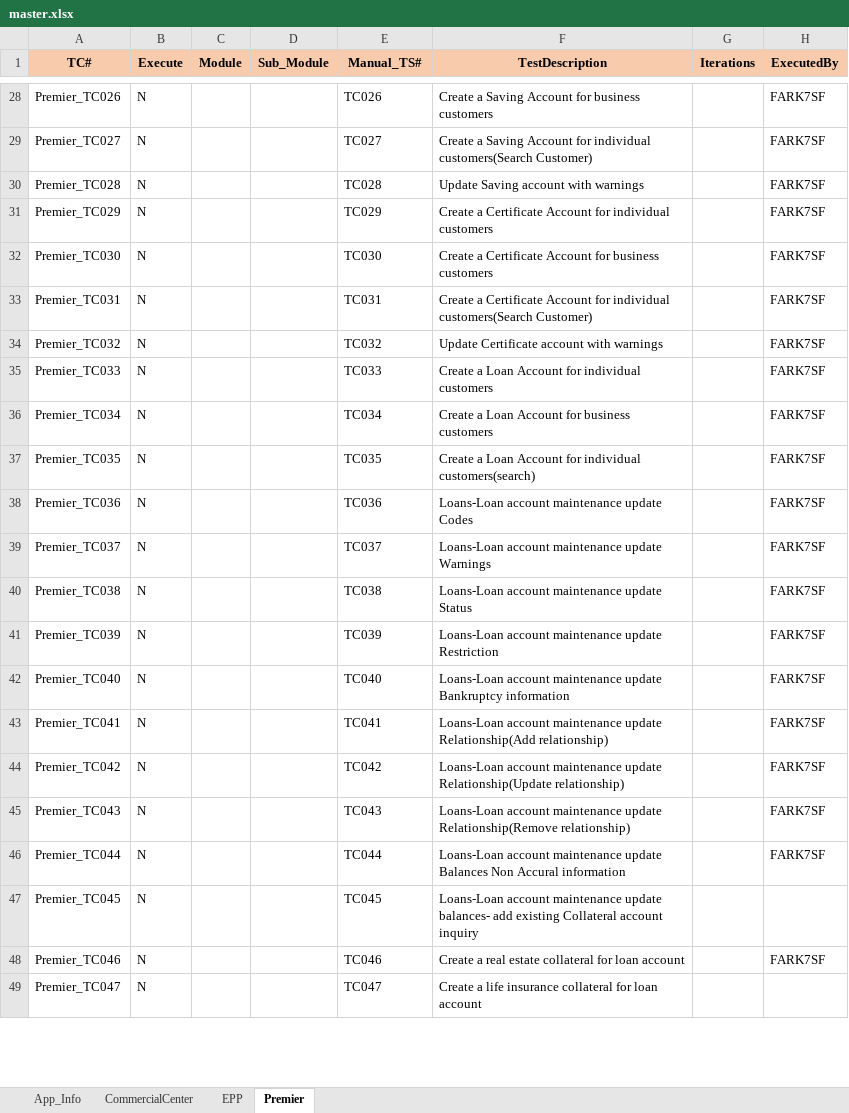
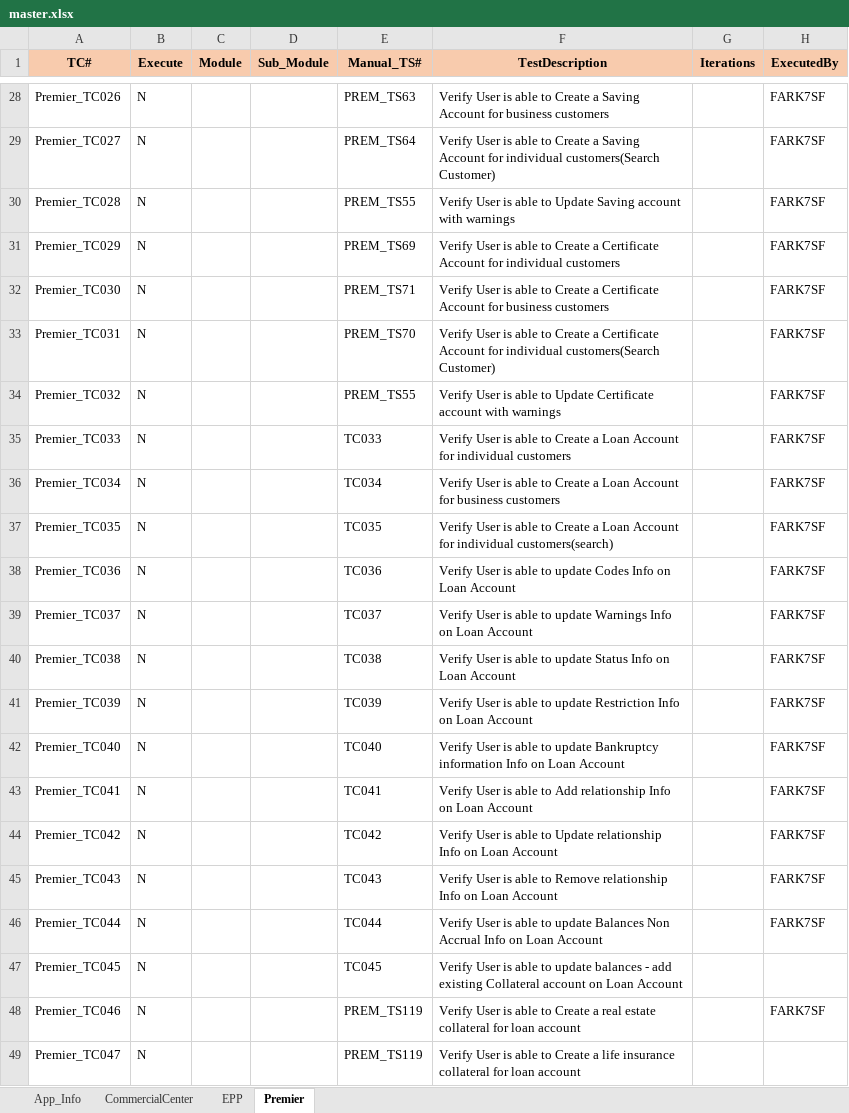
Before and after one commit to mokshamukh/Test_Automation, an Excel workbook: src/main/resources/testdesign/testcontroller/master.xlsx, sheet Premier, drawn as a sheet; only a part is shown, gaps mark what is left out; values as stored, in another font and other column widths than the file's, no borders; the diff covers the shown part only; the diff names each change by its address in the sheet, - before the commit and + after, or states it on an @@ line.

```diff
--- a/src/main/resources/testdesign/testcontroller/master.xlsx (sheet Premier)
+++ b/src/main/resources/testdesign/testcontroller/master.xlsx (sheet Premier)
-E28 (Manual_TS#): TC026
+E28 (Manual_TS#): PREM_TS63
-F28 (TestDescription): Create a…
+F28 (TestDescription): Verify User is able to Create a…
-E29 (Manual_TS#): TC027
+E29 (Manual_TS#): PREM_TS64
-F29 (TestDescription): Create a…
+F29 (TestDescription): Verify User is able to Create a…
-E30 (Manual_TS#): TC028
+E30 (Manual_TS#): PREM_TS55
-F30 (TestDescription): Update Saving…
+F30 (TestDescription): Verify User is able to Update Saving…
-E31 (Manual_TS#): TC029
+E31 (Manual_TS#): PREM_TS69
-F31 (TestDescription): Create a…
+F31 (TestDescription): Verify User is able to Create a…
-E32 (Manual_TS#): TC030
+E32 (Manual_TS#): PREM_TS71
-F32 (TestDescription): Create a…
+F32 (TestDescription): Verify User is able to Create a…
-E33 (Manual_TS#): TC031
+E33 (Manual_TS#): PREM_TS70
-F33 (TestDescription): Create a…
+F33 (TestDescription): Verify User is able to Create a…
-E34 (Manual_TS#): TC032
+E34 (Manual_TS#): PREM_TS55
-F34 (TestDescription): Update Certificate…
+F34 (TestDescription): Verify User is able to Update Certificate…
-F35 (TestDescription): Create a…
+F35 (TestDescription): Verify User is able to Create a…
-F36 (TestDescription): Create a…
+F36 (TestDescription): Verify User is able to Create a…
-F37 (TestDescription): Create a…
+F37 (TestDescription): Verify User is able to Create a…
-F38 (TestDescription): Loans-Loan account maintenance update Codes
+F38 (TestDescription): Verify User is able to update Codes Info on Loan Account
-F39 (TestDescription): Loans-Loan account maintenance update Warnings
+F39 (TestDescription): Verify User is able to update Warnings Info on Loan Account
-F40 (TestDescription): Loans-Loan account maintenance update Status
+F40 (TestDescription): Verify User is able to update Status Info on Loan Account
-F41 (TestDescription): Loans-Loan account maintenance update Restriction
+F41 (TestDescription): Verify User is able to update Restriction Info on Loan Account
-F42 (TestDescription): Loans-Loan account maintenance update Bankruptcy information
+F42 (TestDescription): Verify User is able to update Bankruptcy information Info on Loan Account
-F43 (TestDescription): Loans-Loan account maintenance update Relationship(Add relationship)
+F43 (TestDescription): Verify User is able to Add relationship Info on Loan Account
-F44 (TestDescription): Loans-Loan account maintenance update Relationship(Update relationship)
+F44 (TestDescription): Verify User is able to Update relationship Info on Loan Account
-F45 (TestDescription): Loans-Loan account maintenance update Relationship(Remove relationship)
+F45 (TestDescription): Verify User is able to Remove relationship Info on Loan Account
-F46 (TestDescription): Loans-Loan account maintenance update Balances Non Accural information
+F46 (TestDescription): Verify User is able to update Balances Non Accrual Info on Loan Account
-F47 (TestDescription): Loans-Loan account maintenance update balances- add existing Collateral account inquiry
+F47 (TestDescription): Verify User is able to update balances - add existing Collateral account on Loan Account
-E48 (Manual_TS#): TC046
+E48 (Manual_TS#): PREM_TS119
-F48 (TestDescription): Create a…
+F48 (TestDescription): Verify User is able to Create a…
-E49 (Manual_TS#): TC047
+E49 (Manual_TS#): PREM_TS119
-F49 (TestDescription): Create a…
+F49 (TestDescription): Verify User is able to Create a…
```
Also changed, not shown: 156 edited cells elsewhere in this sheet, sheet CommercialCenter, sheet EPP, 16 other files.
